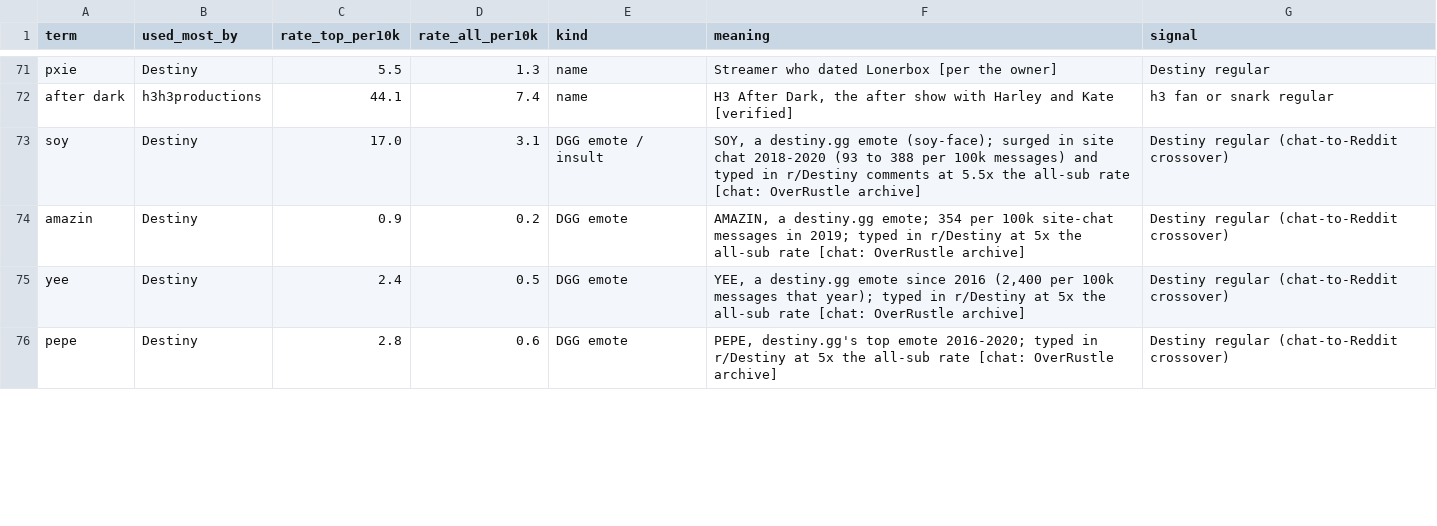
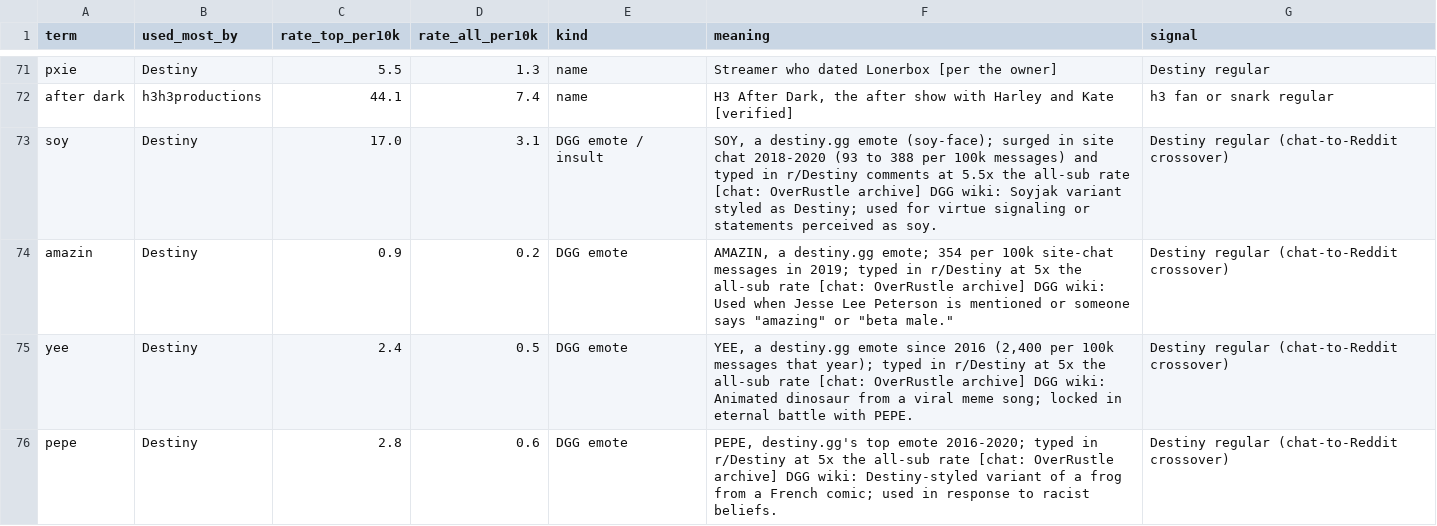
Before and after one commit to carrier3rd/dgg-chat-site, a CSV file: data/glossary.csv, drawn as a sheet; only a part is shown, gaps mark what is left out; the diff covers the shown part only.

```diff
--- a/data/glossary.csv
+++ b/data/glossary.csv
@@ -72,5 +72,5 @@ pxie,Destiny,5.5,1.3,name,Streamer who dated Lonerbox [per the owner],Destiny re
 after dark,h3h3productions,44.1,7.4,name,"H3 After Dark, the after show with Harley and Kate [verified]",h3 fan or snark regular
-soy,Destiny,17.0,3.1,DGG emote / insult,"SOY, a destiny.gg emote (soy-face); surged in site chat 2018-2020 (93 to 388 per 100k messages) and typed in r/Destiny comments at 5.5x the all-sub rate [chat: OverRustle archive]",Destiny regular (chat-to-Reddit crossover)
-amazin,Destiny,0.9,0.2,DGG emote,"AMAZIN, a destiny.gg emote; 354 per 100k site-chat messages in 2019; typed in r/Destiny at 5x the all-sub rate [chat: OverRustle archive]",Destiny regular (chat-to-Reddit crossover)
-yee,Destiny,2.4,0.5,DGG emote,"YEE, a destiny.gg emote since 2016 (2,400 per 100k messages that year); typed in r/Destiny at 5x the all-sub rate [chat: OverRustle archive]",Destiny regular (chat-to-Reddit crossover)
-pepe,Destiny,2.8,0.6,DGG emote,"PEPE, destiny.gg's top emote 2016-2020; typed in r/Destiny at 5x the all-sub rate [chat: OverRustle archive]",Destiny regular (chat-to-Reddit crossover)
+soy,Destiny,17.0,3.1,DGG emote / insult,"SOY, a destiny.gg emote (soy-face); surged in site chat 2018-2020 (93 to 388 per 100k messages) and typed in r/Destiny comments at 5.5x the all-sub rate [chat: OverRustle archive] DGG wiki: Soyjak variant styled as Destiny; used for virtue signaling or statements perceived as soy.",Destiny regular (chat-to-Reddit crossover)
+amazin,Destiny,0.9,0.2,DGG emote,"AMAZIN, a destiny.gg emote; 354 per 100k site-chat messages in 2019; typed in r/Destiny at 5x the all-sub rate [chat: OverRustle archive] DGG wiki: Used when Jesse Lee Peterson is mentioned or someone says ""amazing"" or ""beta male.""",Destiny regular (chat-to-Reddit crossover)
+yee,Destiny,2.4,0.5,DGG emote,"YEE, a destiny.gg emote since 2016 (2,400 per 100k messages that year); typed in r/Destiny at 5x the all-sub rate [chat: OverRustle archive] DGG wiki: Animated dinosaur from a viral meme song; locked in eternal battle with PEPE.",Destiny regular (chat-to-Reddit crossover)
+pepe,Destiny,2.8,0.6,DGG emote,"PEPE, destiny.gg's top emote 2016-2020; typed in r/Destiny at 5x the all-sub rate [chat: OverRustle archive] DGG wiki: Destiny-styled variant of a frog from a French comic; used in response to racist beliefs.",Destiny regular (chat-to-Reddit crossover)
```
Also changed, not shown: 6 edited cells elsewhere in this file, 3 other files.
